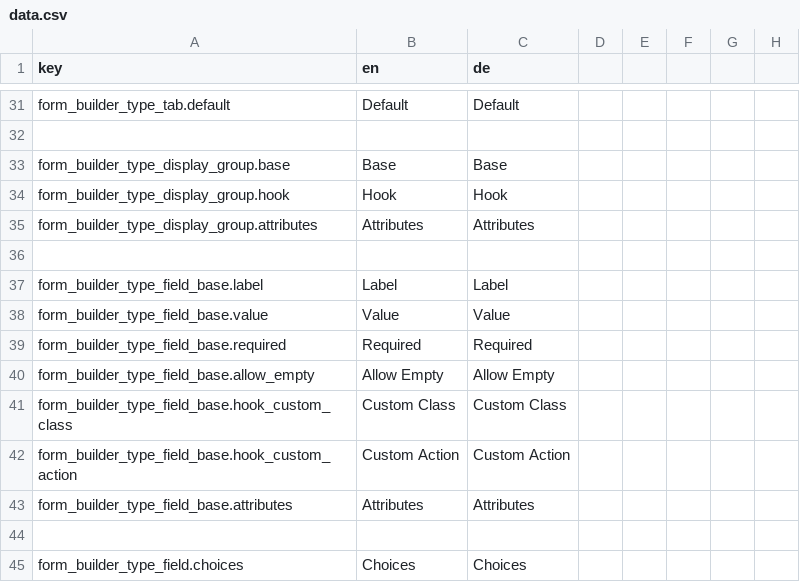
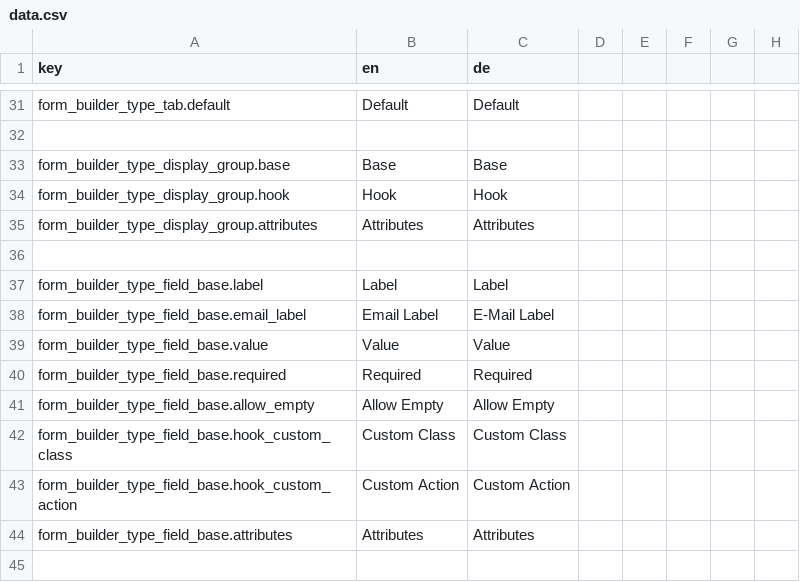
Before and after one commit to dachcom-digital/pimcore-formbuilder, a CSV file: src/Resources/install/translations/data.csv, drawn as a sheet; only a part is shown, gaps mark what is left out; the shorter side is filled out with more unchanged rows; the diff names each change by its address in the sheet, - before the commit and + after, or states it on an @@ line.

```diff
--- a/src/Resources/install/translations/data.csv
+++ b/src/Resources/install/translations/data.csv
+row 38: form_builder_type_field_base.email_label | Email Label | E-Mail Label
```
Also changed, not shown: 12 other files.
